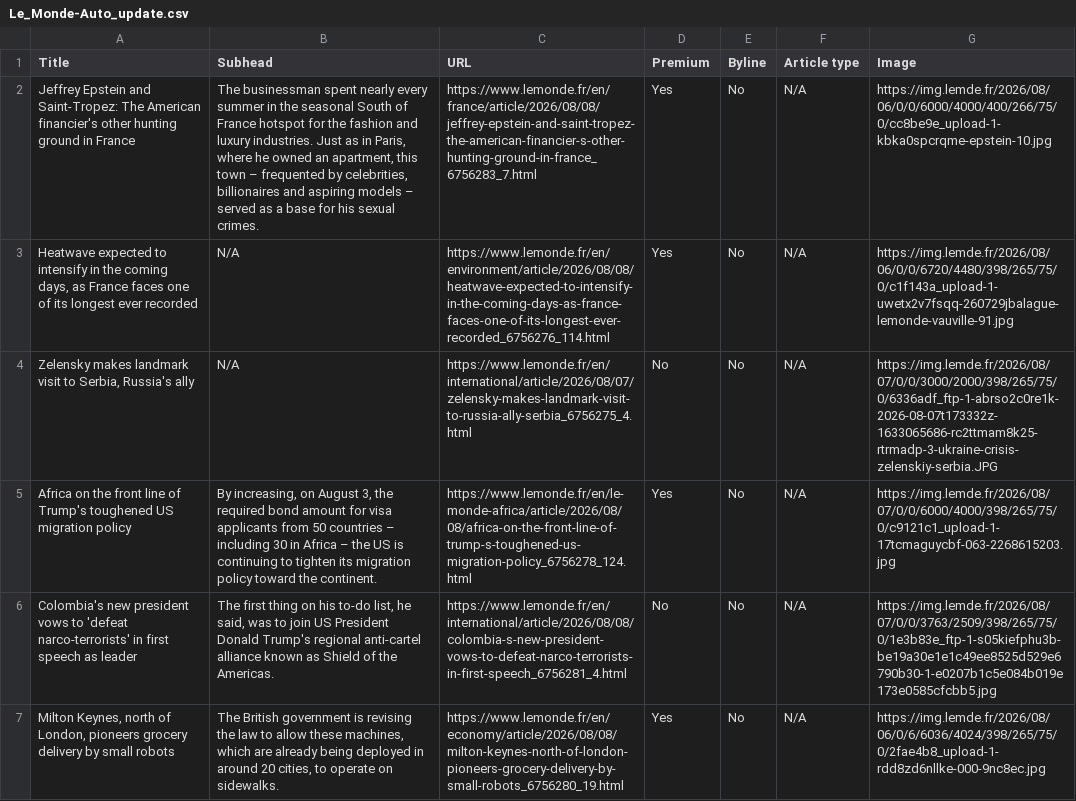
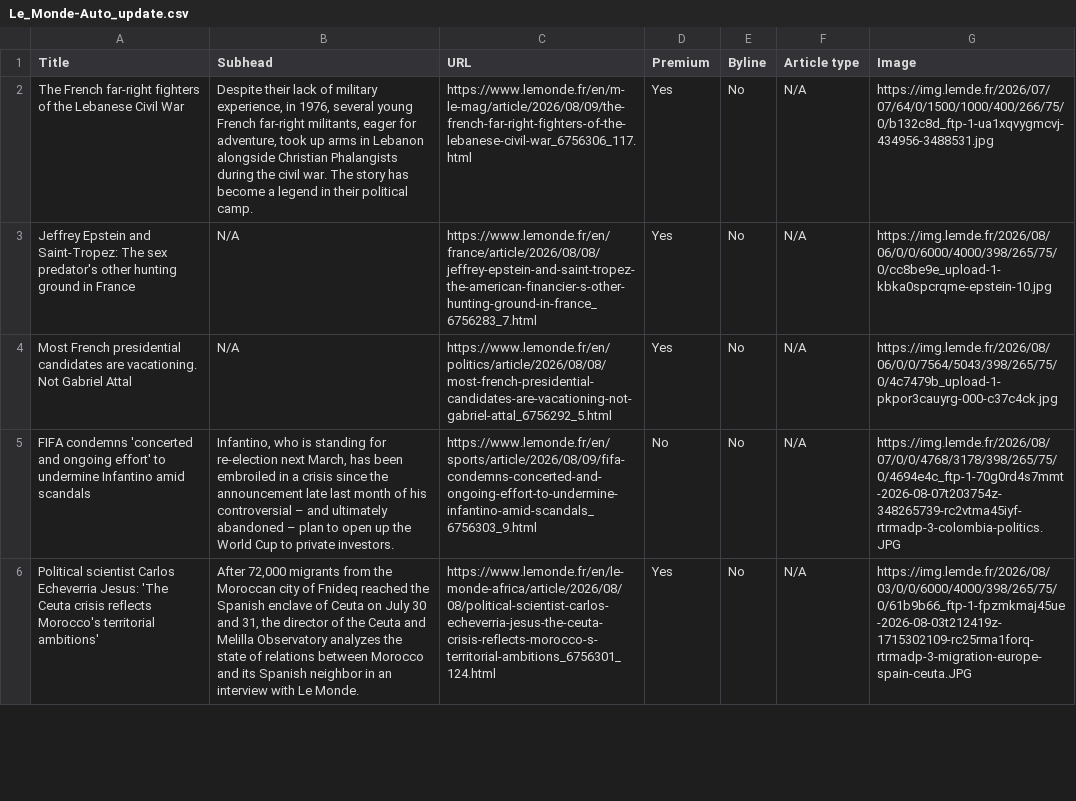
Before and after one commit to ChrisCaurla/07-homework-Le_Monde, a CSV file: Le_Monde-Auto_update.csv, drawn as a sheet; only a part is shown; removed rows and columns are numbered as before the commit, all else as after; the diff covers the shown part only; the diff names each change by its address in the sheet, - before the commit and + after, or states it on an @@ line.

```diff
--- a/Le_Monde-Auto_update.csv
+++ b/Le_Monde-Auto_update.csv
-A2 (Title): Jeffrey Epstein and Saint-Tropez: The American financier's other hunting ground in France
+A2 (Title): The French far-right fighters of the Lebanese Civil War
-B2 (Subhead): The businessman spent nearly every summer in the seasonal South of France hotspot for the fashion and luxury industries. Just as in Paris, where he owned an apartment, this town – frequented by celebrities, billionaires and aspiring models – served as a base for his sexual crimes.
+B2 (Subhead): Despite their lack of military experience, in 1976, several young French far-right militants, eager for adventure, took up arms in Lebanon alongside Christian Phalangists during the civil war. The story has become a legend in their political camp.
-C2 (URL): https://www.lemonde.fr/en/france/article/2026/08/08/jeffrey-epstein-and-saint-tropez-the-american-financier-s-other-hunting-ground-in-france_6756283_7.html
+C2 (URL): https://www.lemonde.fr/en/m-le-mag/article/2026/08/09/the-french-far-right-fighters-of-the-lebanese-civil-war_6756306_117.html
-G2 (Image): https://img.lemde.fr/2026/08/06/0/0/6000/4000/400/266/75/0/cc8be9e_upload-1-kbka0spcrqme-epstein-10.jpg
+G2 (Image): https://img.lemde.fr/2026/07/07/64/0/1500/1000/400/266/75/0/b132c8d_ftp-1-ua1xqvygmcvj-434956-3488531.jpg
-A3 (Title): Heatwave expected to intensify in the coming days, as France faces one of its longest ever recorded
+A3 (Title): Jeffrey Epstein and Saint-Tropez: The sex predator's other hunting ground in France
-C3 (URL): https://www.lemonde.fr/en/environment/article/2026/08/08/heatwave-expected-to-intensify-in-the-coming-days-as-france-faces-one-of-its-longest-ever-recorded_6756276_114.html
+C3 (URL): https://www.lemonde.fr/en/france/article/2026/08/08/jeffrey-epstein-and-saint-tropez-the-american-financier-s-other-hunting-ground-in-france_6756283_7.html
-G3 (Image): https://img.lemde.fr/2026/08/06/0/0/6720/4480/398/265/75/0/c1f143a_upload-1-uwetx2v7fsqq-260729jbalague-lemonde-vauville-91.jpg
+G3 (Image): https://img.lemde.fr/2026/08/06/0/0/6000/4000/398/265/75/0/cc8be9e_upload-1-kbka0spcrqme-epstein-10.jpg
-row 4: Zelensky makes landmark visit to Serbia, Russia's ally | N/A | https://www.lemonde.fr/en/international/article/2026/08/07/zelensky-makes-landmark-visit-to-russia-ally-serbia_6756275_4.html | No | No | N/A | https://img.lemde.fr/2026/08/07/0/0/3000/2000/398/265/75/0/6336adf_ftp-1-abrso2c0re1k-2026-08-07t173332z-1633065686-rc2ttmam8k25-rtrmadp-3-ukraine-crisis-zelenskiy-serbia.JPG
-A4 (Title): Africa on the front line of Trump's toughened US migration policy
+A4 (Title): Most French presidential candidates are vacationing. Not Gabriel Attal
-B4 (Subhead): By increasing, on August 3, the required bond amount for visa applicants from 50 countries – including 30 in Africa – the US is continuing to tighten its migration policy toward the continent.
+B4 (Subhead): N/A
-C4 (URL): https://www.lemonde.fr/en/le-monde-africa/article/2026/08/08/africa-on-the-front-line-of-trump-s-toughened-us-migration-policy_6756278_124.html
+C4 (URL): https://www.lemonde.fr/en/politics/article/2026/08/08/most-french-presidential-candidates-are-vacationing-not-gabriel-attal_6756292_5.html
-G4 (Image): https://img.lemde.fr/2026/08/07/0/0/6000/4000/398/265/75/0/c9121c1_upload-1-17tcmaguycbf-063-2268615203.jpg
+G4 (Image): https://img.lemde.fr/2026/08/06/0/0/7564/5043/398/265/75/0/4c7479b_upload-1-pkpor3cauyrg-000-c37c4ck.jpg
-A5 (Title): Colombia's new president vows to 'defeat narco-terrorists' in first speech as leader
+A5 (Title): FIFA condemns 'concerted and ongoing effort' to undermine Infantino amid scandals
-B5 (Subhead): The first thing on his to-do list, he said, was to join US President Donald Trump's regional anti-cartel alliance known as Shield of the Americas.
+B5 (Subhead): Infantino, who is standing for re-election next March, has been embroiled in a crisis since the announcement late last month of his controversial – and ultimately abandoned – plan to open up the World Cup to private investors.
-C5 (URL): https://www.lemonde.fr/en/international/article/2026/08/08/colombia-s-new-president-vows-to-defeat-narco-terrorists-in-first-speech_6756281_4.html
+C5 (URL): https://www.lemonde.fr/en/sports/article/2026/08/09/fifa-condemns-concerted-and-ongoing-effort-to-undermine-infantino-amid-scandals_6756303_9.html
-G5 (Image): https://img.lemde.fr/2026/08/07/0/0/3763/2509/398/265/75/0/1e3b83e_ftp-1-s05kiefphu3b-be19a30e1e1c49ee8525d529e6790b30-1-e0207b1c5e084b019e173e0585cfcbb5.jpg
+G5 (Image): https://img.lemde.fr/2026/08/07/0/0/4768/3178/398/265/75/0/4694e4c_ftp-1-70g0rd4s7mmt-2026-08-07t203754z-348265739-rc2vtma45iyf-rtrmadp-3-colombia-politics.JPG
-A6 (Title): Milton Keynes, north of London, pioneers grocery delivery by small robots
+A6 (Title): Political scientist Carlos Echeverria Jesus: 'The Ceuta crisis reflects Morocco's territorial ambitions'
-B6 (Subhead): The British government is revising the law to allow these machines, which are already being deployed in around 20 cities, to operate on sidewalks.
+B6 (Subhead): After 72,000 migrants from the Moroccan city of Fnideq reached the Spanish enclave of Ceuta on July 30 and 31, the director of the Ceuta and Melilla Observatory analyzes the state of relations between Morocco and its Spanish neighbor in an interview with Le Monde.
-C6 (URL): https://www.lemonde.fr/en/economy/article/2026/08/08/milton-keynes-north-of-london-pioneers-grocery-delivery-by-small-robots_6756280_19.html
+C6 (URL): https://www.lemonde.fr/en/le-monde-africa/article/2026/08/08/political-scientist-carlos-echeverria-jesus-the-ceuta-crisis-reflects-morocco-s-territorial-ambitions_6756301_124.html
-G6 (Image): https://img.lemde.fr/2026/08/06/0/6/6036/4024/398/265/75/0/2fae4b8_upload-1-rdd8zd6nllke-000-9nc8ec.jpg
+G6 (Image): https://img.lemde.fr/2026/08/03/0/0/6000/4000/398/265/75/0/61b9b66_ftp-1-fpzmkmaj45ue-2026-08-03t212419z-1715302109-rc25rma1forq-rtrmadp-3-migration-europe-spain-ceuta.JPG
```
Also changed, not shown: 3 added rows, 2 removed rows and 40 edited cells elsewhere in this file.
